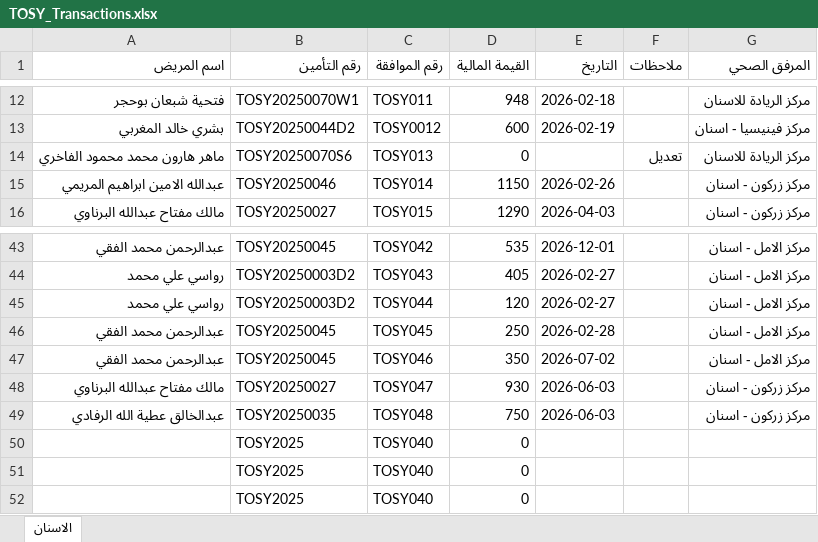
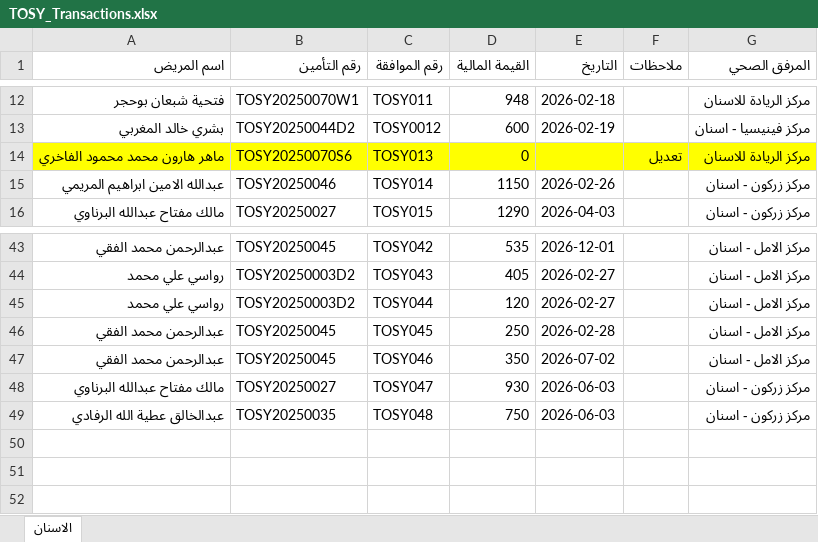
Before and after one commit to OmarAfoshAhmad/wahda_websit, an Excel workbook: حركات الشركات للأسنان - جديد/TOSY_Transactions.xlsx, sheet الاسنان, drawn as a sheet; only a part is shown, gaps mark what is left out; values as stored, in another font and other column widths than the file's, no borders; the diff names each change by its address in the sheet, - before the commit and + after, or states it on an @@ line.

```diff
--- a/حركات الشركات للأسنان - جديد/TOSY_Transactions.xlsx (sheet الاسنان)
+++ b/حركات الشركات للأسنان - جديد/TOSY_Transactions.xlsx (sheet الاسنان)
-A14:G14 fill: none
+A14:G14 fill: #FFFF00
-row 50:  | TOSY2025 | TOSY040 | 0
-row 51:  | TOSY2025 | TOSY040 | 0
-row 52:  | TOSY2025 | TOSY040 | 0
```
Also changed, not shown: حركات الشركات للأسنان - جديد/FUT_Transactions.xlsx, حركات الشركات للأسنان - جديد/RWG_Transactions.xlsx, 11 other files.
